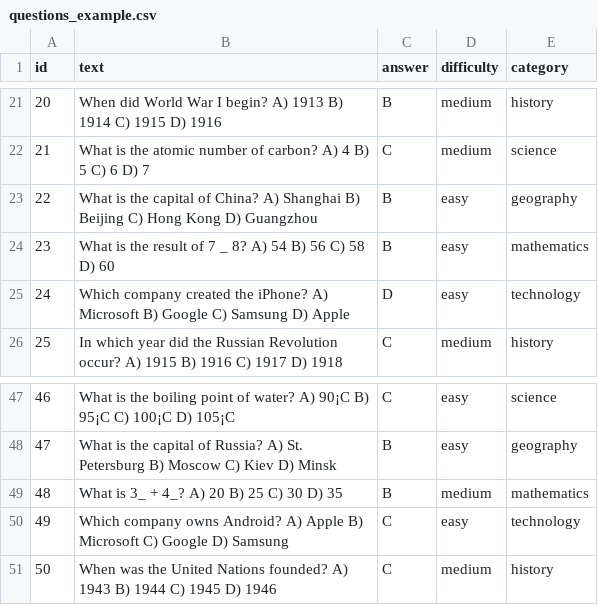
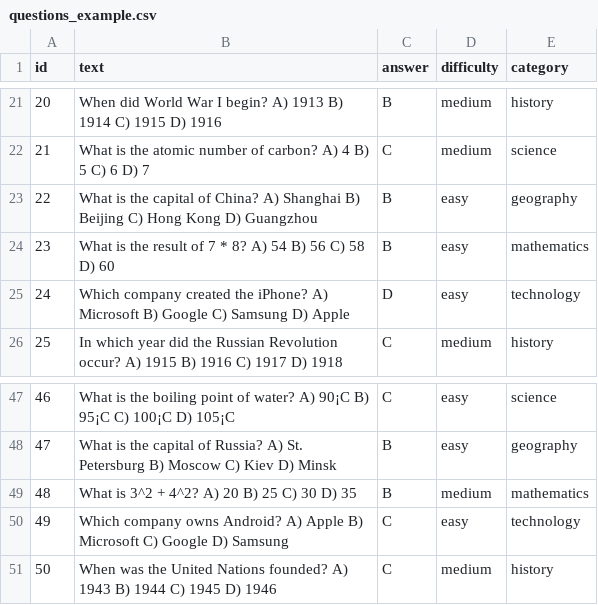
Before and after one commit to MDS-2024-Labs/project-step-1-nevererror20, a CSV file: questions_example.csv, drawn as a sheet; only a part is shown, gaps mark what is left out.

Commit message:
Update question_example and readme.md

```diff
--- a/questions_example.csv
+++ b/questions_example.csv
@@ -23,3 +23,3 @@ id,text,answer,difficulty,category
 22,What is the capital of China? A) Shanghai B) Beijing C) Hong Kong D) Guangzhou,B,easy,geography
-23,What is the result of 7 _ 8? A) 54 B) 56 C) 58 D) 60,B,easy,mathematics
+23,What is the result of 7 * 8? A) 54 B) 56 C) 58 D) 60,B,easy,mathematics
 24,Which company created the iPhone? A) Microsoft B) Google C) Samsung D) Apple,D,easy,technology
@@ -48,3 +48,3 @@ id,text,answer,difficulty,category
 47,What is the capital of Russia? A) St. Petersburg B) Moscow C) Kiev D) Minsk,B,easy,geography
-48,What is 3_ + 4_? A) 20 B) 25 C) 30 D) 35,B,medium,mathematics
+48,What is 3^2 + 4^2? A) 20 B) 25 C) 30 D) 35,B,medium,mathematics
 49,Which company owns Android? A) Apple B) Microsoft C) Google D) Samsung,C,easy,technology
```
Also changed, not shown: 2 other files.
